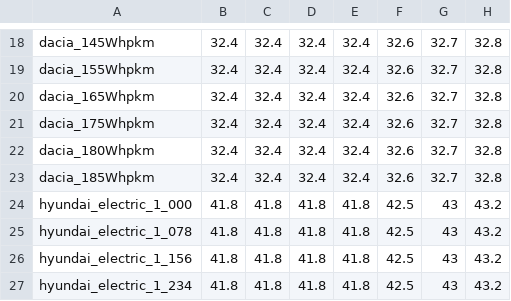
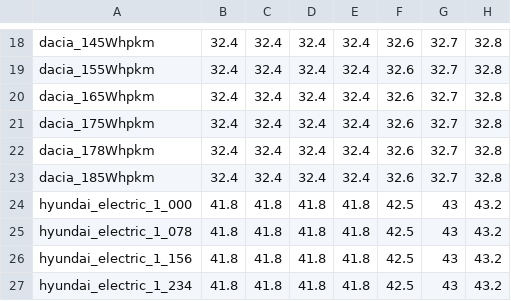
Before and after one commit to Stanford-Sustainable-Systems-Lab/pamodpy, a CSV file: pamodpy/data/charging_curve.csv, drawn as a sheet; only a part is shown, gaps mark what is left out; the diff names each change by its address in the sheet, - before the commit and + after, or states it on an @@ line.

```diff
--- a/pamodpy/data/charging_curve.csv
+++ b/pamodpy/data/charging_curve.csv
-A22: dacia_180Whpkm
+A22: dacia_178Whpkm
```
Also changed, not shown: pamodpy/data/Vehicle_parameters.csv, 1 other file.
